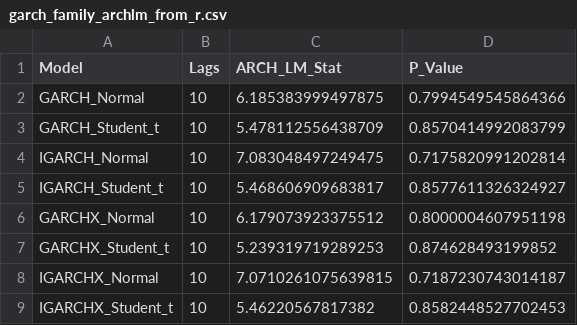
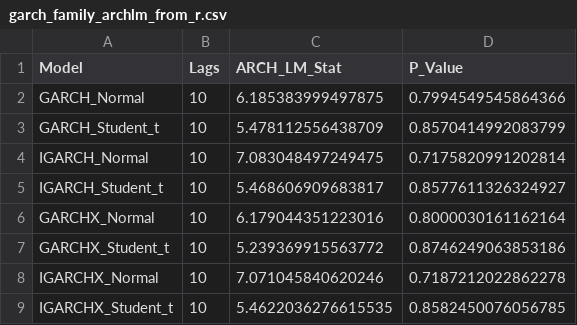
Before and after one commit to eokinyo/Thesis_Work, a CSV file: scripts/garch_family/garch_family_archlm_from_r.csv, drawn as a sheet.

```diff
--- a/scripts/garch_family/garch_family_archlm_from_r.csv
+++ b/scripts/garch_family/garch_family_archlm_from_r.csv
@@ -5,5 +5,5 @@ IGARCH_Normal,10,7.083048497249475,0.7175820991202814
 IGARCH_Student_t,10,5.468606909683817,0.8577611326324927
-GARCHX_Normal,10,6.179073923375512,0.8000004607951198
-GARCHX_Student_t,10,5.239319719289253,0.874628493199852
-IGARCHX_Normal,10,7.0710261075639815,0.7187230743014187
-IGARCHX_Student_t,10,5.46220567817382,0.8582448527702453
+GARCHX_Normal,10,6.179044351223016,0.8000030161162164
+GARCHX_Student_t,10,5.239369915563772,0.8746249063853186
+IGARCHX_Normal,10,7.071045840620246,0.7187212022862278
+IGARCHX_Student_t,10,5.4622036276615535,0.8582450076056785
```
Also changed, not shown: scripts/garch_family/garch_family_oos_forecasts_from_r.csv, scripts/garch_family/garch_family_sentiment_diagnostics_from_r.csv, 28 other files.
